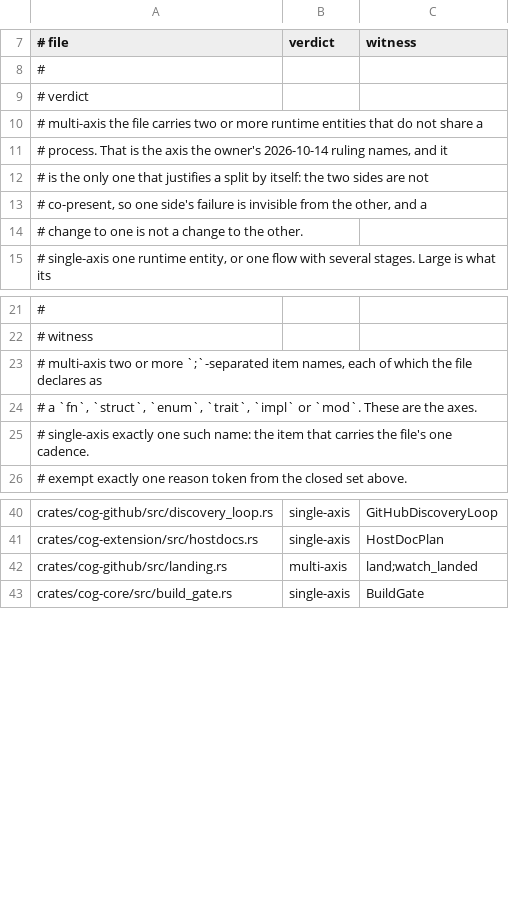
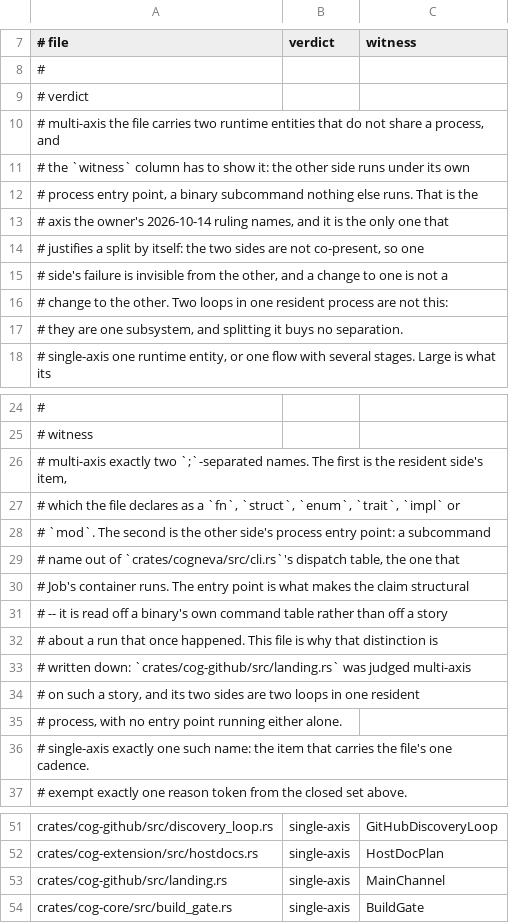
Before and after one commit to hcipengm/cogneva, a TSV file: crates/cogneva/debt/file-size-census.tsv, drawn as a sheet; only a part is shown, gaps mark what is left out; the diff covers the shown part only.

Commit message:
Narrow the file census's multi-axis verdict to a second process entry point
The table judged `crates/cog-github/src/landing.rs` multi-axis and named
`land;watch_landed` as its two axes, and every check passed: both names are
declared in that file. The verdict was still wrong. `MainChannel::land` is
called in place by this crate's plugin and `watch_landed` is a loop that same
plugin starts, so the two sides live in one resident process, and nothing runs
either of them alone. The witness could not have caught it, because it measured
"two names in one file" where the claim is "the two sides do not share a
process" — and the first is what the second denies.

So the witness for a multi-axis row is now the structure the verdict is about:
the file's own item, then the other side's process entry point, a subcommand in
`crates/cogneva/src/cli.rs`'s dispatch table that the row's Job container runs.
The test resolves the second name against that table, reading the names out of
it rather than searching the crate — a name in a comment is not an entry point.

`landing.rs` moves to single-axis, which is the only verdict that does not send
someone to split a cohesive subsystem. The rest of the reading is unchanged:
60 files at or above the threshold, now 2 multi-axis and 58 single-axis or
exempt, so a size rule written without this census would red 58 times.

What the check still cannot say is that the command it finds runs that side: it
says the command is real. Swapping `execute-change` for another real entry point
stays green, and that ceiling is written in the file's header.

```diff
--- a/crates/cogneva/debt/file-size-census.tsv
+++ b/crates/cogneva/debt/file-size-census.tsv
@@ -9,7 +9,10 @@
 # verdict
-#   multi-axis   the file carries two or more runtime entities that do not share a
-#                process. That is the axis the owner's 2026-10-14 ruling names, and it
-#                is the only one that justifies a split by itself: the two sides are not
-#                co-present, so one side's failure is invisible from the other, and a
-#                change to one is not a change to the other.
+#   multi-axis   the file carries two runtime entities that do not share a process, and
+#                the `witness` column has to show it: the other side runs under its own
+#                process entry point, a binary subcommand nothing else runs. That is the
+#                axis the owner's 2026-10-14 ruling names, and it is the only one that
+#                justifies a split by itself: the two sides are not co-present, so one
+#                side's failure is invisible from the other, and a change to one is not a
+#                change to the other. Two loops in one resident process are not this:
+#                they are one subsystem, and splitting it buys no separation.
 #   single-axis  one runtime entity, or one flow with several stages. Large is what its
@@ -22,4 +25,12 @@
 # witness
-#   multi-axis   two or more `;`-separated item names, each of which the file declares as
-#                a `fn`, `struct`, `enum`, `trait`, `impl` or `mod`. These are the axes.
+#   multi-axis   exactly two `;`-separated names. The first is the resident side's item,
+#                which the file declares as a `fn`, `struct`, `enum`, `trait`, `impl` or
+#                `mod`. The second is the other side's process entry point: a subcommand
+#                name out of `crates/cogneva/src/cli.rs`'s dispatch table, the one that
+#                Job's container runs. The entry point is what makes the claim structural
+#                -- it is read off a binary's own command table rather than off a story
+#                about a run that once happened. This file is why that distinction is
+#                written down: `crates/cog-github/src/landing.rs` was judged multi-axis
+#                on such a story, and its two sides are two loops in one resident
+#                process, with no entry point running either alone.
 #   single-axis  exactly one such name: the item that carries the file's one cadence.
@@ -41,3 +52,3 @@ crates/cog-github/src/discovery_loop.rs	single-axis	GitHubDiscoveryLoop
 crates/cog-extension/src/hostdocs.rs	single-axis	HostDocPlan
-crates/cog-github/src/landing.rs	multi-axis	land;watch_landed
+crates/cog-github/src/landing.rs	single-axis	MainChannel
 crates/cog-core/src/build_gate.rs	single-axis	BuildGate
```
Also changed, not shown: 2 edited cells elsewhere in this file, 1 other file.
